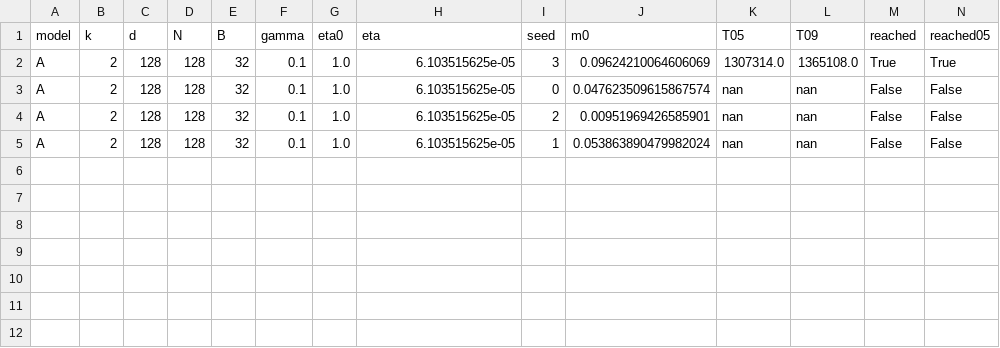
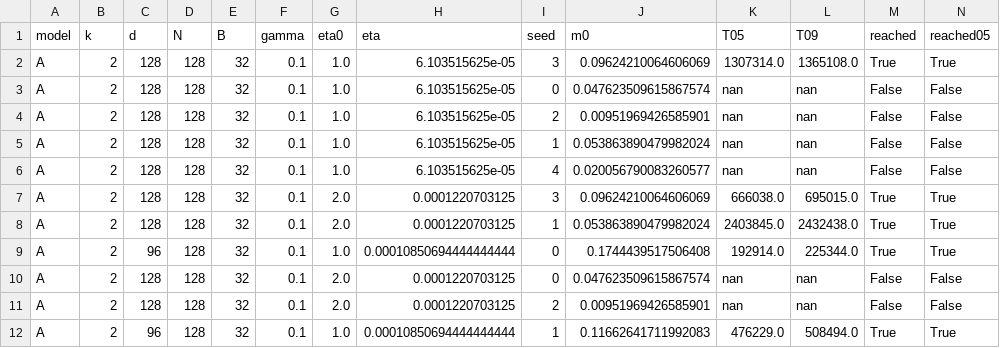
Before and after one commit to hiroshige1/ml, a CSV file: results/exp1/summary.csv, drawn as a sheet; only a part is shown; rows hold the shown columns only; the diff names each change by its address in the sheet, - before the commit and + after, or states it on an @@ line.

```diff
--- a/results/exp1/summary.csv
+++ b/results/exp1/summary.csv
+row 6: A | 2 | 128 | 128 | 32 | 0.1 | 1.0 | 6.103515625e-05 | 4 | 0.020056790083260577 | nan | nan | False | False
+row 7: A | 2 | 128 | 128 | 32 | 0.1 | 2.0 | 0.0001220703125 | 3 | 0.09624210064606069 | 666038.0 | 695015.0 | True | True
+row 8: A | 2 | 128 | 128 | 32 | 0.1 | 2.0 | 0.0001220703125 | 1 | 0.053863890479982024 | 2403845.0 | 2432438.0 | True | True
+row 9: A | 2 | 96 | 128 | 32 | 0.1 | 1.0 | 0.00010850694444444444 | 0 | 0.1744439517506408 | 192914.0 | 225344.0 | True | True
+row 10: A | 2 | 128 | 128 | 32 | 0.1 | 2.0 | 0.0001220703125 | 0 | 0.047623509615867574 | nan | nan | False | False
+row 11: A | 2 | 128 | 128 | 32 | 0.1 | 2.0 | 0.0001220703125 | 2 | 0.00951969426585901 | nan | nan | False | False
+row 12: A | 2 | 96 | 128 | 32 | 0.1 | 1.0 | 0.00010850694444444444 | 1 | 0.11662641711992083 | 476229.0 | 508494.0 | True | True
```
Also changed, not shown: 2 other files.
